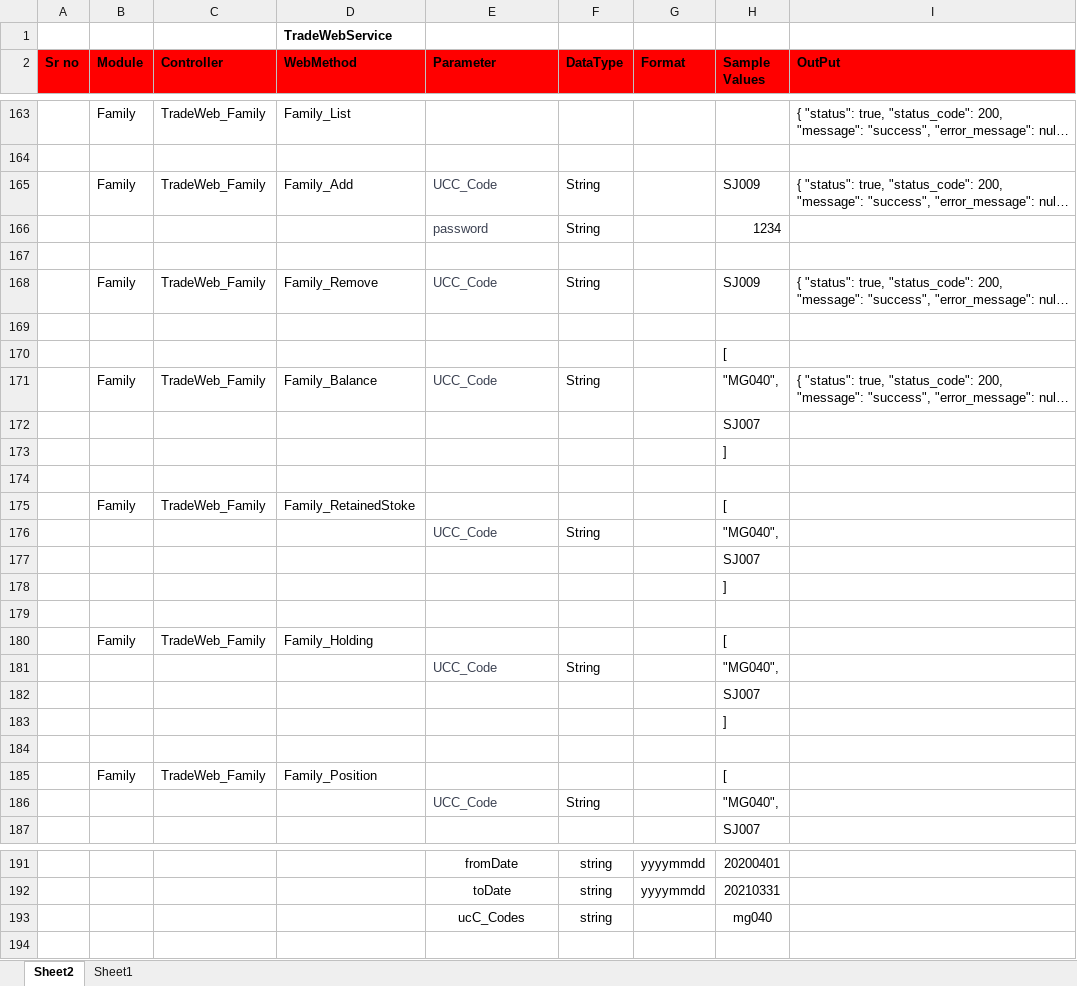
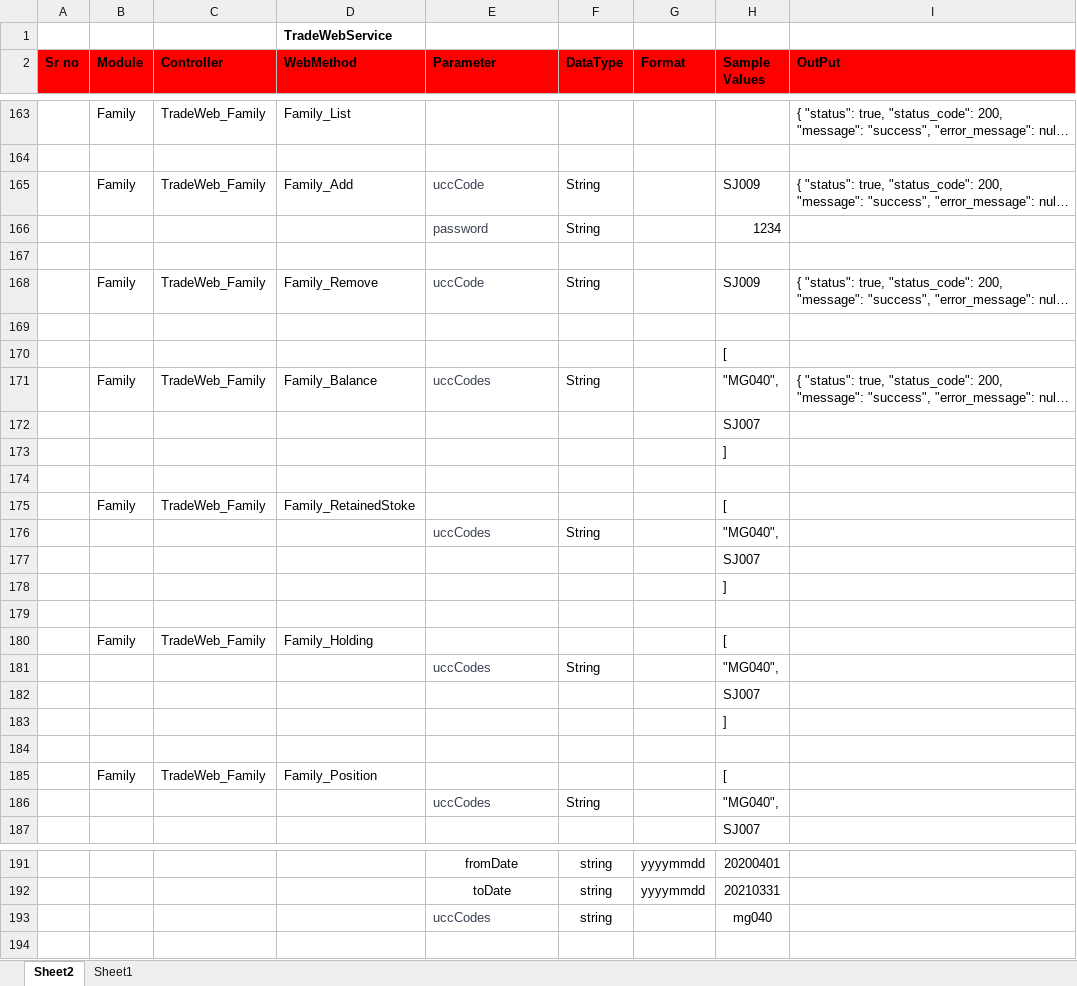
Before and after one commit to malkesh-m/NewTradeWebApi, an Excel workbook: Docs/NewTrade Web Api.xlsx, sheet Sheet2, drawn as a sheet; only a part is shown, gaps mark what is left out; long unchanged cells end in …; values as stored, in another font and other column widths than the file's, no borders; the diff covers the shown part only; the diff names each change by its address in the sheet, - before the commit and + after, or states it on an @@ line.

```diff
--- a/Docs/NewTrade Web Api.xlsx (sheet Sheet2)
+++ b/Docs/NewTrade Web Api.xlsx (sheet Sheet2)
-E165 (Parameter): UCC_Code
+E165 (Parameter): uccCode
-E168 (Parameter): UCC_Code
+E168 (Parameter): uccCode
-E171 (Parameter): UCC_Code
+E171 (Parameter): uccCodes
-E176 (Parameter): UCC_Code
+E176 (Parameter): uccCodes
-E181 (Parameter): UCC_Code
+E181 (Parameter): uccCodes
-E186 (Parameter): UCC_Code
+E186 (Parameter): uccCodes
-E193 (Parameter): ucC_Codes
+E193 (Parameter): uccCodes
@@ E193 text colour: black → #3B4151, alignment: center → left @@
```
Also changed, not shown: 3 edited cells and cell formats elsewhere in this sheet, 1 other file.
